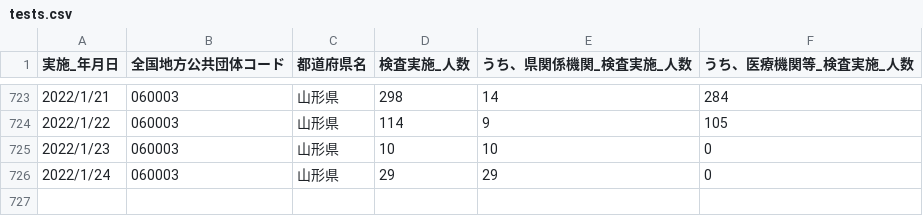
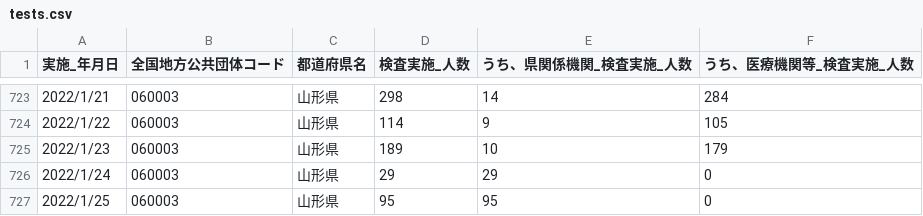
Before and after one commit to satorukadowaki/covid19-yamagata, a CSV file: app/master_data/csv/tests.csv, drawn as a sheet; only a part is shown, gaps mark what is left out.

```diff
--- a/app/master_data/csv/tests.csv
+++ b/app/master_data/csv/tests.csv
@@ -724,3 +724,4 @@
 2022/1/22,060003,山形県,114,9,105,,,,,,,,,,,,,,,,,,,,,,,,,,,,,,,,,,,,,,,
-2022/1/23,060003,山形県,10,10,0,,,,,,,,,,,,,,,,,,,,,,,,,,,,,,,,,,,,,,,
+2022/1/23,060003,山形県,189,10,179,,,,,,,,,,,,,,,,,,,,,,,,,,,,,,,,,,,,,,,
 2022/1/24,060003,山形県,29,29,0,,,,,,,,,,,,,,,,,,,,,,,,,,,,,,,,,,,,,,,
+2022/1/25,060003,山形県,95,95,0,,,,,,,,,,,,,,,,,,,,,,,,,,,,,,,,,,,,,,,
```
Also changed, not shown: app/master_data/csv/tests_org.csv, 25 other files.
